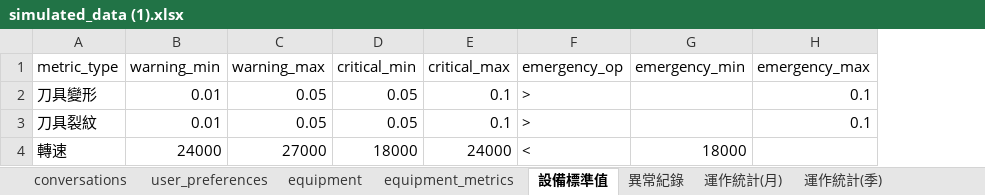
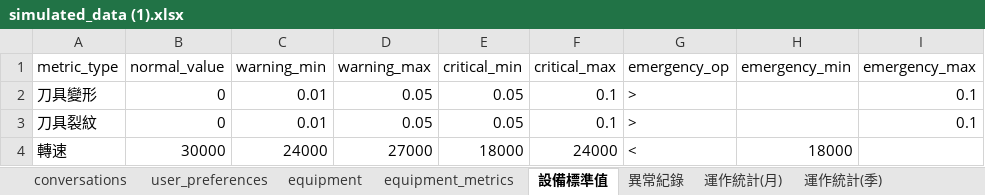
Before and after one commit to XuQingTW/capstone-project, an Excel workbook: data/simulated_data (1).xlsx, sheet 設備標準值, drawn as a sheet; only a part is shown; values as stored, in another font and other column widths than the file's, no borders; charts and pictures not drawn; the diff names each change by its address in the sheet, - before the commit and + after, or states it on an @@ line.

Commit message:
chore(simulated_data (1).xlsx):新增normal_value 讓equipment_monitor.py可運作

```diff
--- a/data/simulated_data (1).xlsx (sheet 設備標準值)
+++ b/data/simulated_data (1).xlsx (sheet 設備標準值)
+column B (normal_value), rows 2-4: 0 | 0 | 30000
```
Also changed, not shown: charts or pictures.
